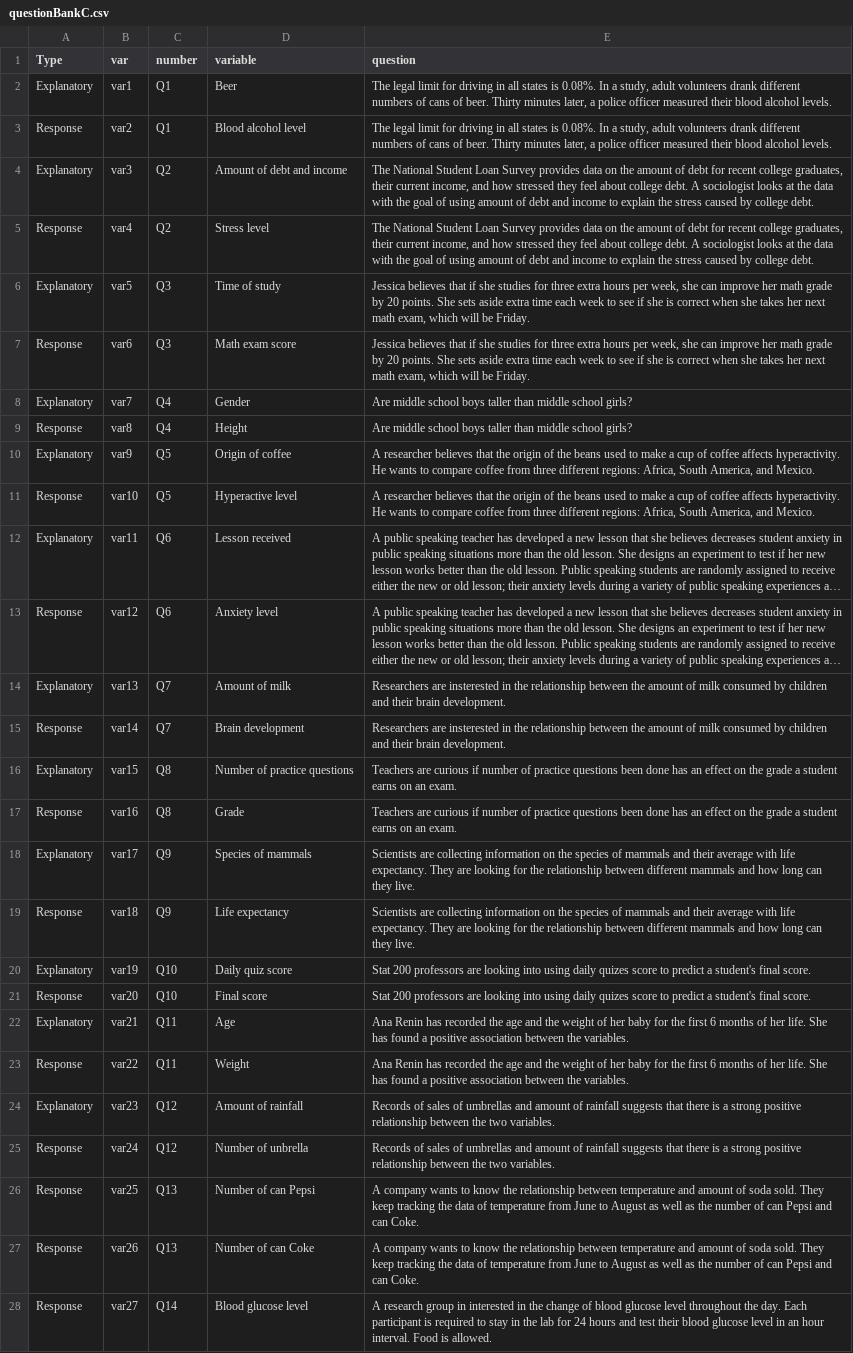
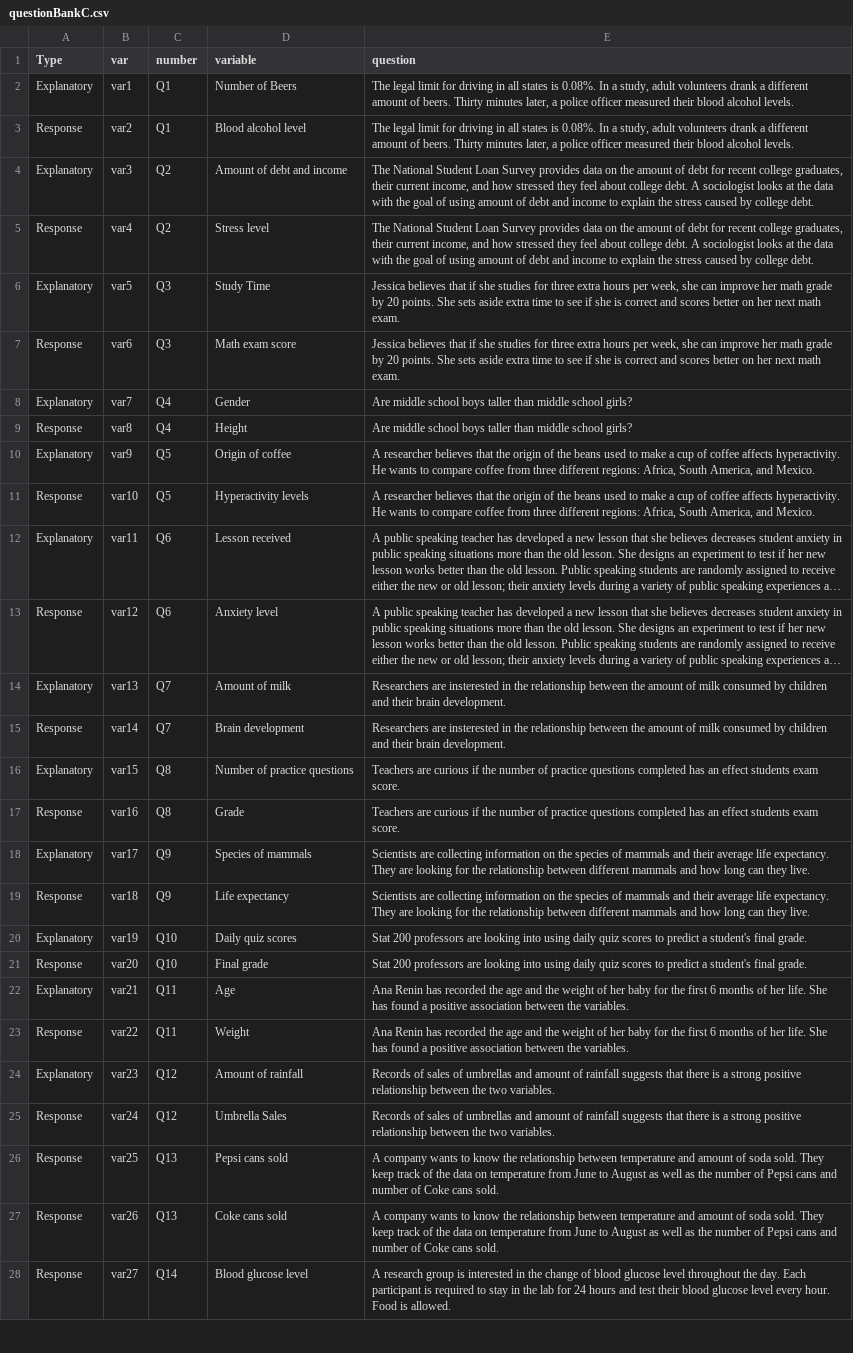
Before and after one commit to Sabrinawang06/DataGathering, a CSV file: Variable_4levels/questionBankC.csv, drawn as a sheet; only a part is shown; long unchanged cells end in …; the diff covers the shown part only; the diff names each change by its address in the sheet, - before the commit and + after, or states it on an @@ line.

Commit message:
Add files via upload

```diff
--- a/Variable_4levels/questionBankC.csv
+++ b/Variable_4levels/questionBankC.csv
-D2 (variable): Beer
+D2 (variable): Number of Beers
-E2:E3 (question): …volunteers drank different numbers of cans of beer. Thirty minutes…
+E2:E3 (question): …volunteers drank a different amount of beers. Thirty minutes…
-D6 (variable): Time of study
+D6 (variable): Study Time
-E6:E7 (question): …extra time each week to see if she is correct when she takes her next math exam, which will be Friday.
+E6:E7 (question): …extra time to see if she is correct and scores better on her next math exam.
-D11 (variable): Hyperactive level
+D11 (variable): Hyperactivity levels
-E16:E17 (question): …curious if number of practice questions been done has an effect on the grade a student earns on an exam.
+E16:E17 (question): …curious if the number of practice questions completed has an effect students exam score.
-E18:E19 (question): …their average with life expectancy.…
+E18:E19 (question): …their average life expectancy.…
-D20 (variable): Daily quiz score
+D20 (variable): Daily quiz scores
-E20:E21 (question): …using daily quizes score to predict a student's final score.
+E20:E21 (question): …using daily quiz scores to predict a student's final grade.
-D21 (variable): Final score
+D21 (variable): Final grade
-D25 (variable): Number of unbrella
+D25 (variable): Umbrella Sales
-D26 (variable): Number of can Pepsi
+D26 (variable): Pepsi cans sold
-E26:E27 (question): …They keep tracking the data of temperature from June to August as well as the number of can Pepsi and can Coke.
+E26:E27 (question): …They keep track of the data on temperature from June to August as well as the number of Pepsi cans and number of Coke cans sold.
-D27 (variable): Number of can Coke
+D27 (variable): Coke cans sold
-E28 (question): …research group in interested in the change of blood glucose level throughout the day. Each participant is required to stay in the lab for 24 hours and test their blood glucose level in an hour interval. Food is…
+E28 (question): …research group is interested in the change of blood glucose level throughout the day. Each participant is required to stay in the lab for 24 hours and test their blood glucose level every hour. Food is…
```
Also changed, not shown: 10 edited cells elsewhere in this file.
